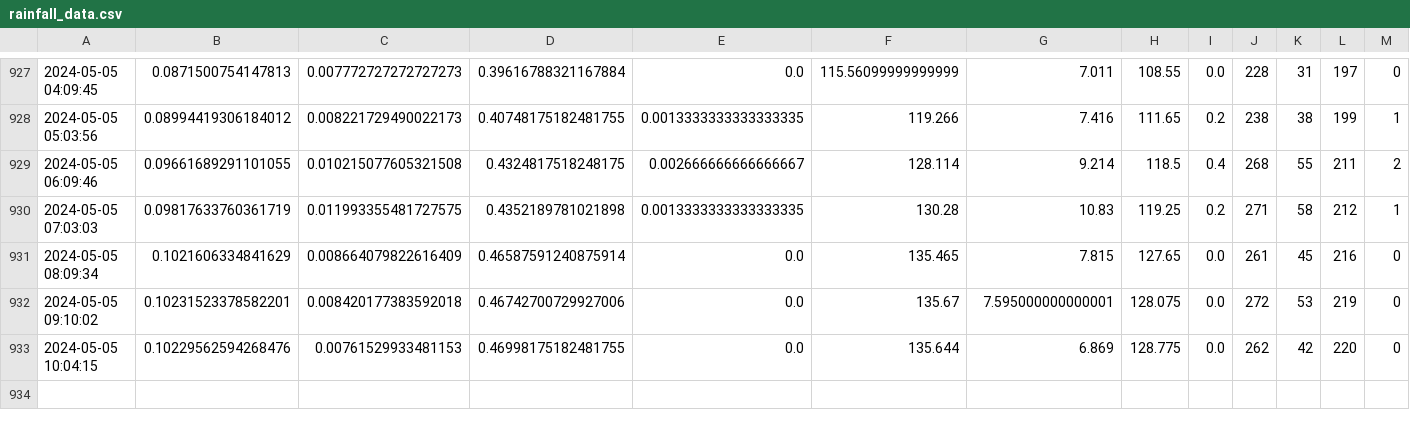
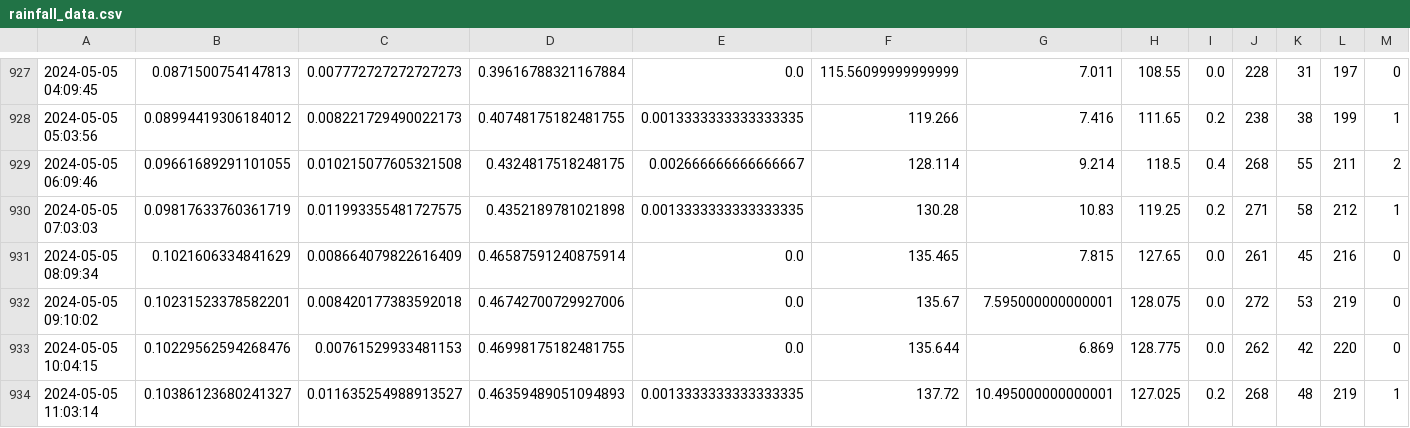
Before and after one commit to muimran/rain, a CSV file: scripts/rainfall_data.csv, drawn as a sheet; only a part is shown, gaps mark what is left out; rows hold the shown columns only; the diff names each change by its address in the sheet, - before the commit and + after, or states it on an @@ line.

Commit message:
update

```diff
--- a/scripts/rainfall_data.csv
+++ b/scripts/rainfall_data.csv
+row 934: 2024-05-05 11:03:14 | 0.10386123680241327 | 0.011635254988913527 | 0.46359489051094893 | 0.0013333333333333335 | 137.72 | 10.495000000000001 | 127.025 | 0.2 | 268 | 48 | 219 | 1
```
